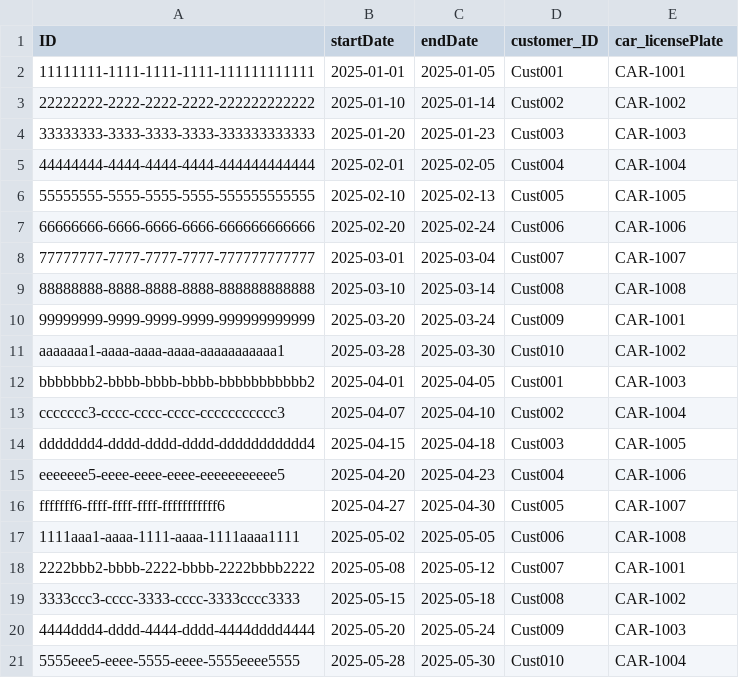
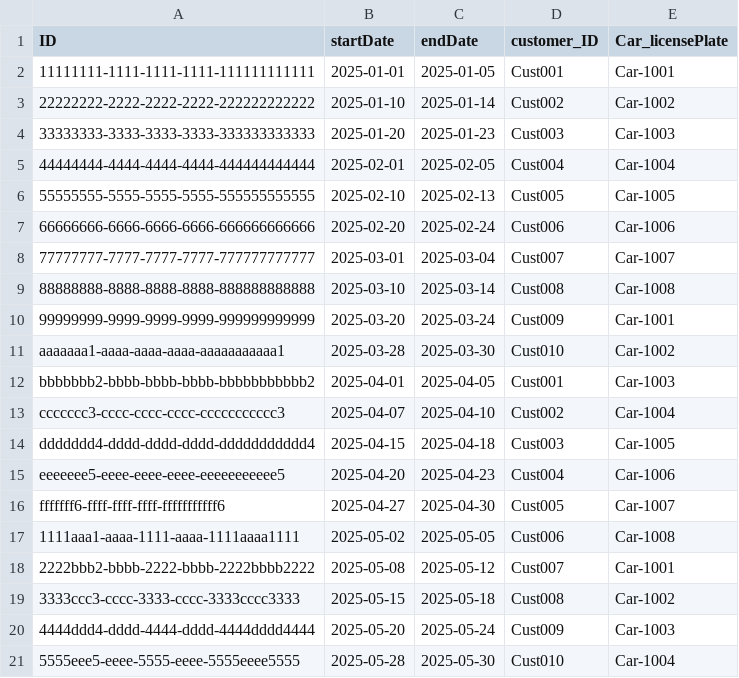
Before and after one commit to Dikshaverma89/Car-Rental-Demo-App, a CSV file: db/data/my.rental-Rentals.csv, drawn as a sheet.

```diff
--- a/db/data/my.rental-Rentals.csv
+++ b/db/data/my.rental-Rentals.csv
@@ -1,21 +1,21 @@
-ID,startDate,endDate,customer_ID,car_licensePlate
-"11111111-1111-1111-1111-111111111111","2025-01-01","2025-01-05","Cust001","CAR-1001"
-"22222222-2222-2222-2222-222222222222","2025-01-10","2025-01-14","Cust002","CAR-1002"
-"33333333-3333-3333-3333-333333333333","2025-01-20","2025-01-23","Cust003","CAR-1003"
-"44444444-4444-4444-4444-444444444444","2025-02-01","2025-02-05","Cust004","CAR-1004"
-"55555555-5555-5555-5555-555555555555","2025-02-10","2025-02-13","Cust005","CAR-1005"
-"66666666-6666-6666-6666-666666666666","2025-02-20","2025-02-24","Cust006","CAR-1006"
-"77777777-7777-7777-7777-777777777777","2025-03-01","2025-03-04","Cust007","CAR-1007"
-"88888888-8888-8888-8888-888888888888","2025-03-10","2025-03-14","Cust008","CAR-1008"
-"99999999-9999-9999-9999-999999999999","2025-03-20","2025-03-24","Cust009","CAR-1001"
-"aaaaaaa1-aaaa-aaaa-aaaa-aaaaaaaaaaa1","2025-03-28","2025-03-30","Cust010","CAR-1002"
-"bbbbbbb2-bbbb-bbbb-bbbb-bbbbbbbbbbb2","2025-04-01","2025-04-05","Cust001","CAR-1003"
-"ccccccc3-cccc-cccc-cccc-ccccccccccc3","2025-04-07","2025-04-10","Cust002","CAR-1004"
-"ddddddd4-dddd-dddd-dddd-ddddddddddd4","2025-04-15","2025-04-18","Cust003","CAR-1005"
-"eeeeeee5-eeee-eeee-eeee-eeeeeeeeeee5","2025-04-20","2025-04-23","Cust004","CAR-1006"
-"fffffff6-ffff-ffff-ffff-fffffffffff6","2025-04-27","2025-04-30","Cust005","CAR-1007"
-"1111aaa1-aaaa-1111-aaaa-1111aaaa1111","2025-05-02","2025-05-05","Cust006","CAR-1008"
-"2222bbb2-bbbb-2222-bbbb-2222bbbb2222","2025-05-08","2025-05-12","Cust007","CAR-1001"
-"3333ccc3-cccc-3333-cccc-3333cccc3333","2025-05-15","2025-05-18","Cust008","CAR-1002"
-"4444ddd4-dddd-4444-dddd-4444dddd4444","2025-05-20","2025-05-24","Cust009","CAR-1003"
-"5555eee5-eeee-5555-eeee-5555eeee5555","2025-05-28","2025-05-30","Cust010","CAR-1004"
+ID,startDate,endDate,customer_ID,Car_licensePlate
+"11111111-1111-1111-1111-111111111111","2025-01-01","2025-01-05","Cust001","Car-1001"
+"22222222-2222-2222-2222-222222222222","2025-01-10","2025-01-14","Cust002","Car-1002"
+"33333333-3333-3333-3333-333333333333","2025-01-20","2025-01-23","Cust003","Car-1003"
+"44444444-4444-4444-4444-444444444444","2025-02-01","2025-02-05","Cust004","Car-1004"
+"55555555-5555-5555-5555-555555555555","2025-02-10","2025-02-13","Cust005","Car-1005"
+"66666666-6666-6666-6666-666666666666","2025-02-20","2025-02-24","Cust006","Car-1006"
+"77777777-7777-7777-7777-777777777777","2025-03-01","2025-03-04","Cust007","Car-1007"
+"88888888-8888-8888-8888-888888888888","2025-03-10","2025-03-14","Cust008","Car-1008"
+"99999999-9999-9999-9999-999999999999","2025-03-20","2025-03-24","Cust009","Car-1001"
+"aaaaaaa1-aaaa-aaaa-aaaa-aaaaaaaaaaa1","2025-03-28","2025-03-30","Cust010","Car-1002"
+"bbbbbbb2-bbbb-bbbb-bbbb-bbbbbbbbbbb2","2025-04-01","2025-04-05","Cust001","Car-1003"
+"ccccccc3-cccc-cccc-cccc-ccccccccccc3","2025-04-07","2025-04-10","Cust002","Car-1004"
+"ddddddd4-dddd-dddd-dddd-ddddddddddd4","2025-04-15","2025-04-18","Cust003","Car-1005"
+"eeeeeee5-eeee-eeee-eeee-eeeeeeeeeee5","2025-04-20","2025-04-23","Cust004","Car-1006"
+"fffffff6-ffff-ffff-ffff-fffffffffff6","2025-04-27","2025-04-30","Cust005","Car-1007"
+"1111aaa1-aaaa-1111-aaaa-1111aaaa1111","2025-05-02","2025-05-05","Cust006","Car-1008"
+"2222bbb2-bbbb-2222-bbbb-2222bbbb2222","2025-05-08","2025-05-12","Cust007","Car-1001"
+"3333ccc3-cccc-3333-cccc-3333cccc3333","2025-05-15","2025-05-18","Cust008","Car-1002"
+"4444ddd4-dddd-4444-dddd-4444dddd4444","2025-05-20","2025-05-24","Cust009","Car-1003"
+"5555eee5-eeee-5555-eeee-5555eeee5555","2025-05-28","2025-05-30","Cust010","Car-1004"
```
Also changed, not shown: db/data/my.rental-Maintenance.csv, 6 other files.
